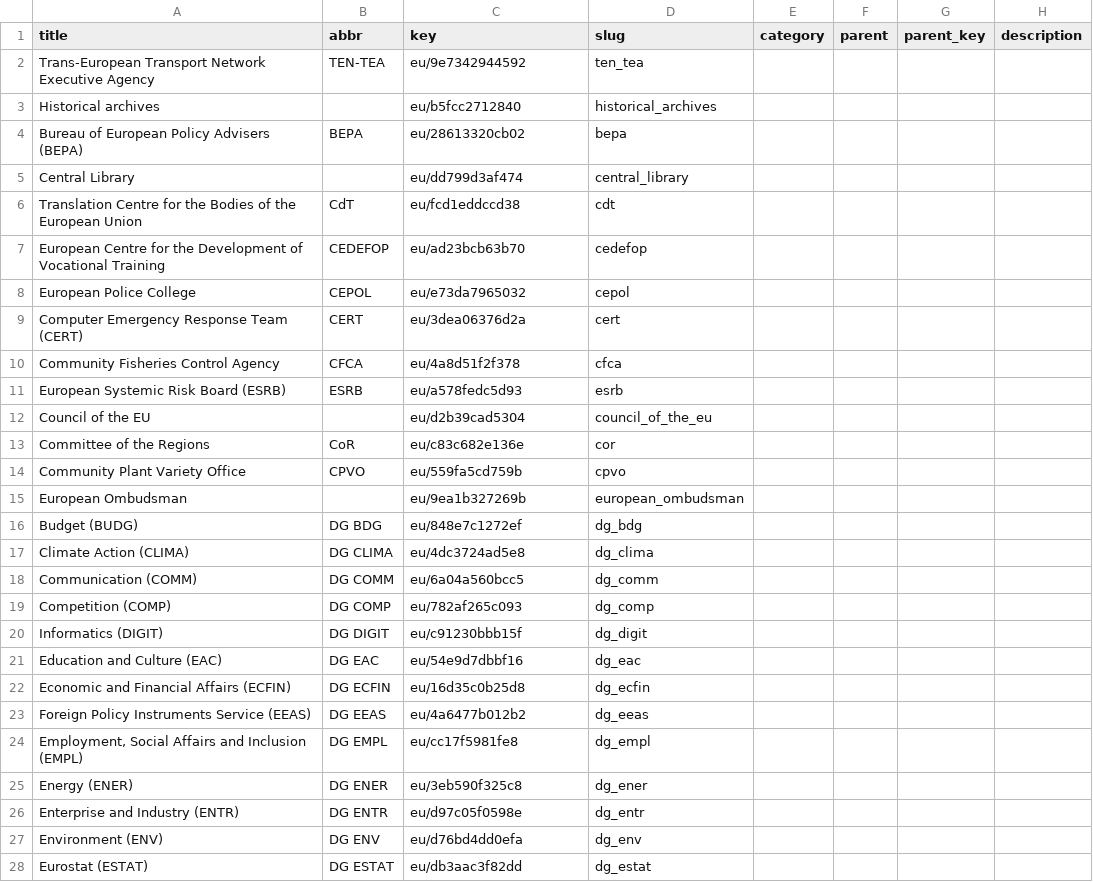
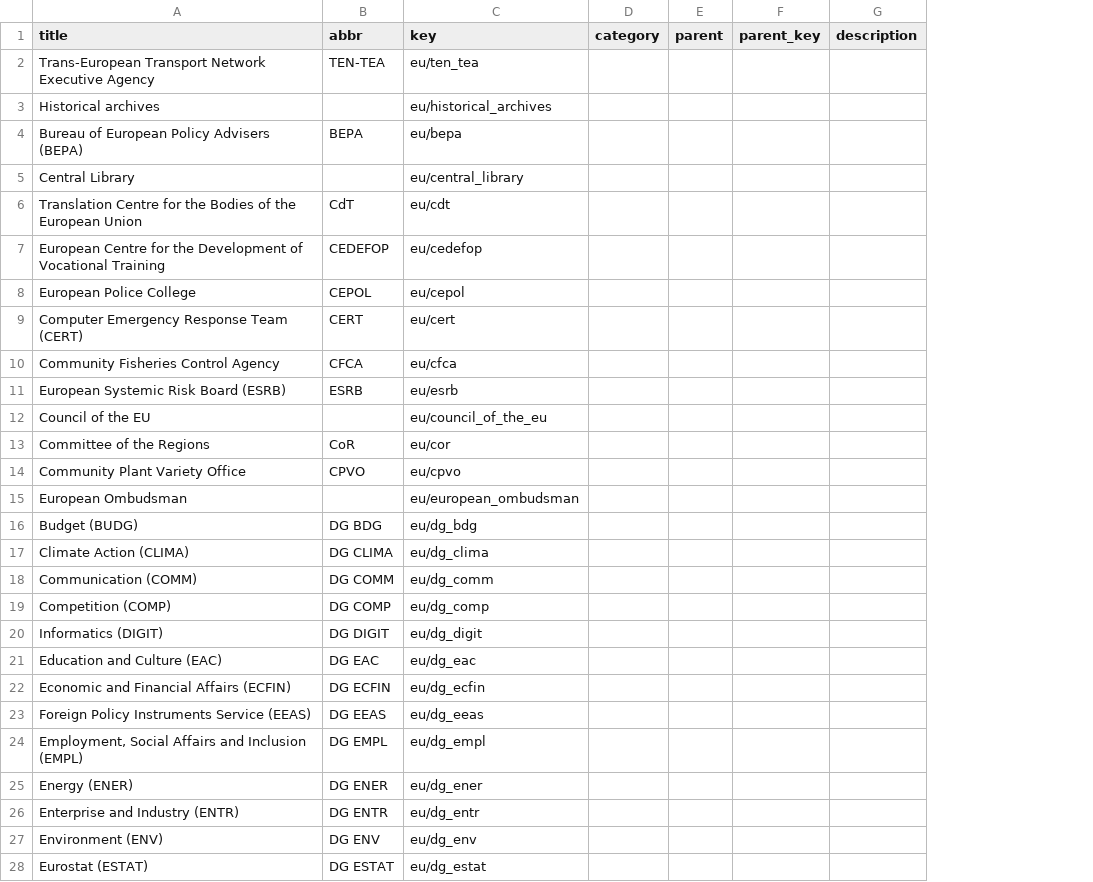
Before and after one commit to datasets/publicbodies, a CSV file: data/eu.csv, drawn as a sheet; only a part is shown; the diff covers the shown part only; the diff names each change by its address in the sheet, - before the commit and + after, or states it on an @@ line.

Commit message:
[data,breaking][m]: keys are now based off "slugs" (and slug no longer exists as a field).

```diff
--- a/data/eu.csv
+++ b/data/eu.csv
-column D (slug), rows 2-28: ten_tea | historical_archives | bepa | central_library | cdt | cedefop | cepol | cert | cfca | esrb | council_of_the_eu | cor | cpvo | european_ombudsman | dg_bdg | dg_clima | dg_comm | dg_comp | dg_digit | dg_eac | dg_ecfin | dg_eeas | dg_empl | dg_ener | dg_entr | dg_env | dg_estat
-C2 (key): eu/9e7342944592
+C2 (key): eu/ten_tea
-C3 (key): eu/b5fcc2712840
+C3 (key): eu/historical_archives
-C4 (key): eu/28613320cb02
+C4 (key): eu/bepa
-C5 (key): eu/dd799d3af474
+C5 (key): eu/central_library
-C6 (key): eu/fcd1eddccd38
+C6 (key): eu/cdt
-C7 (key): eu/ad23bcb63b70
+C7 (key): eu/cedefop
-C8 (key): eu/e73da7965032
+C8 (key): eu/cepol
-C9 (key): eu/3dea06376d2a
+C9 (key): eu/cert
-C10 (key): eu/4a8d51f2f378
+C10 (key): eu/cfca
-C11 (key): eu/a578fedc5d93
+C11 (key): eu/esrb
-C12 (key): eu/d2b39cad5304
+C12 (key): eu/council_of_the_eu
-C13 (key): eu/c83c682e136e
+C13 (key): eu/cor
-C14 (key): eu/559fa5cd759b
+C14 (key): eu/cpvo
-C15 (key): eu/9ea1b327269b
+C15 (key): eu/european_ombudsman
-C16 (key): eu/848e7c1272ef
+C16 (key): eu/dg_bdg
-C17 (key): eu/4dc3724ad5e8
+C17 (key): eu/dg_clima
-C18 (key): eu/6a04a560bcc5
+C18 (key): eu/dg_comm
-C19 (key): eu/782af265c093
+C19 (key): eu/dg_comp
-C20 (key): eu/c91230bbb15f
+C20 (key): eu/dg_digit
-C21 (key): eu/54e9d7dbbf16
+C21 (key): eu/dg_eac
-C22 (key): eu/16d35c0b25d8
+C22 (key): eu/dg_ecfin
-C23 (key): eu/4a6477b012b2
+C23 (key): eu/dg_eeas
-C24 (key): eu/cc17f5981fe8
+C24 (key): eu/dg_empl
-C25 (key): eu/3eb590f325c8
+C25 (key): eu/dg_ener
-C26 (key): eu/d97c05f0598e
+C26 (key): eu/dg_entr
-C27 (key): eu/d76bd4dd0efa
+C27 (key): eu/dg_env
-C28 (key): eu/db3aac3f82dd
+C28 (key): eu/dg_estat
```
Also changed, not shown: 102 edited cells elsewhere in this file, 2 other files.
